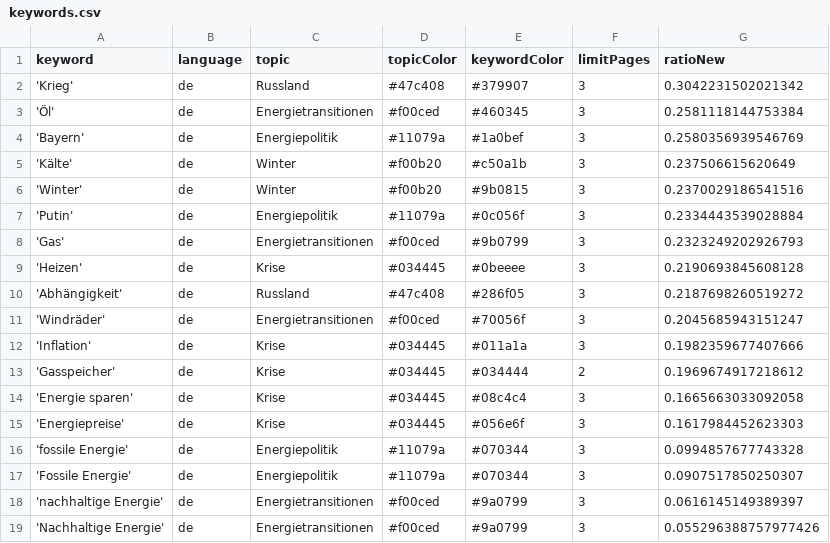
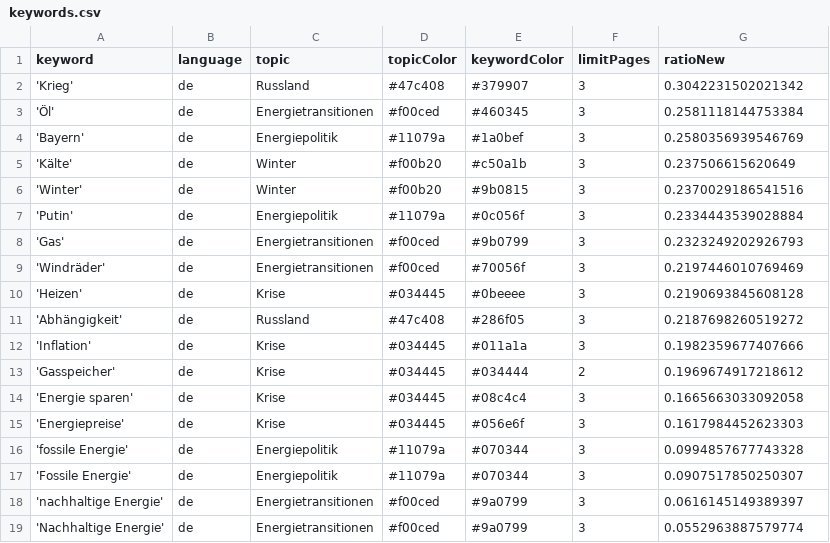
Before and after one commit to JW-news/winterIsComing2, a CSV file: keywords.csv, drawn as a sheet.

```diff
--- a/keywords.csv
+++ b/keywords.csv
@@ -8,5 +8,5 @@ keyword,language,topic,topicColor,keywordColor,limitPages,ratioNew
 'Gas',de,Energietransitionen,#f00ced,#9b0799,3,0.2323249202926793
+'Windräder',de,Energietransitionen,#f00ced,#70056f,3,0.2197446010769469
 'Heizen',de,Krise,#034445,#0beeee,3,0.2190693845608128
 'Abhängigkeit',de,Russland,#47c408,#286f05,3,0.2187698260519272
-'Windräder',de,Energietransitionen,#f00ced,#70056f,3,0.2045685943151247
 'Inflation',de,Krise,#034445,#011a1a,3,0.1982359677407666
@@ -18,2 +18,2 @@ keyword,language,topic,topicColor,keywordColor,limitPages,ratioNew
 'nachhaltige Energie',de,Energietransitionen,#f00ced,#9a0799,3,0.0616145149389397
-'Nachhaltige Energie',de,Energietransitionen,#f00ced,#9a0799,3,0.055296388757977426
+'Nachhaltige Energie',de,Energietransitionen,#f00ced,#9a0799,3,0.0552963887579774
```
Also changed, not shown: 1 other file.
